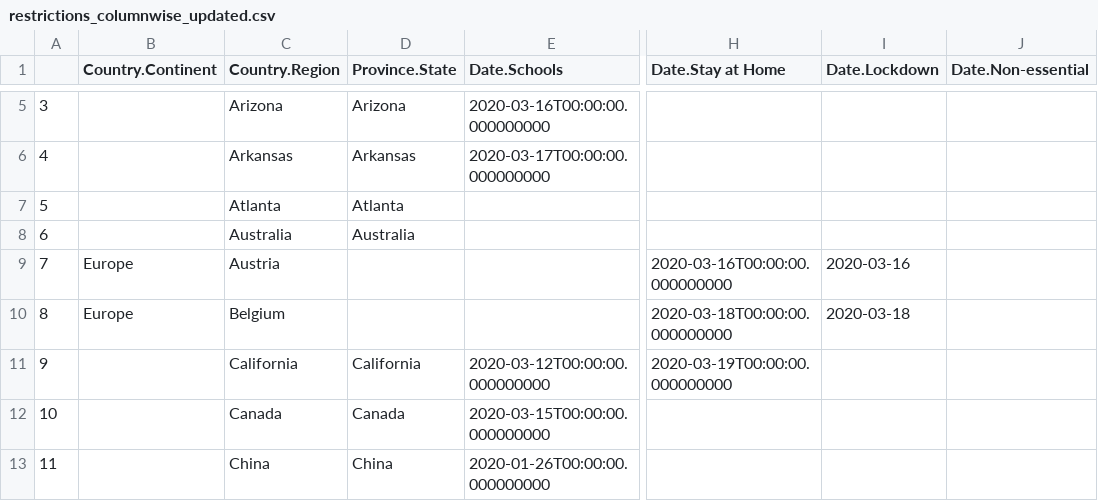
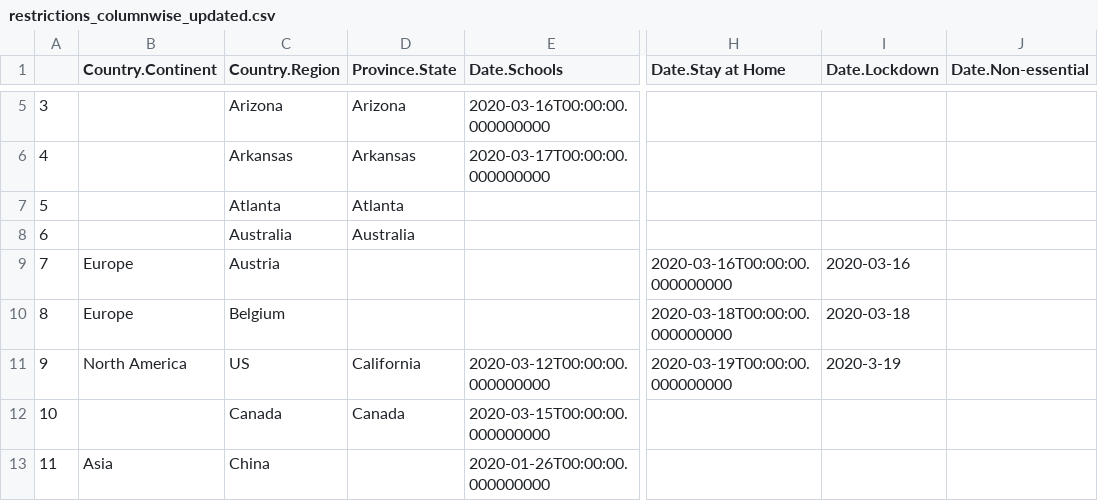
Before and after one commit to TheoVerhelst/ulb-mlg-time-series-impact, a CSV file: restrictions_columnwise_updated.csv, drawn as a sheet; only a part is shown, gaps mark what is left out; the diff covers the shown part only; the diff names each change by its address in the sheet, - before the commit and + after, or states it on an @@ line.

Commit message:
added last version of restrictions dataset

```diff
--- a/restrictions_columnwise_updated.csv
+++ b/restrictions_columnwise_updated.csv
-B11 (Country.Continent): (empty)
+B11 (Country.Continent): North America
-C11 (Country.Region): California
+C11 (Country.Region): US
-I11 (Date.Lockdown): (empty)
+I11 (Date.Lockdown): 2020-3-19
-B13 (Country.Continent): (empty)
+B13 (Country.Continent): Asia
-D13 (Province.State): China
+D13 (Province.State): (empty)
```
Also changed, not shown: 5 added rows and 27 edited cells elsewhere in this file, data/lockdown_dates.csv, 3 other files.
